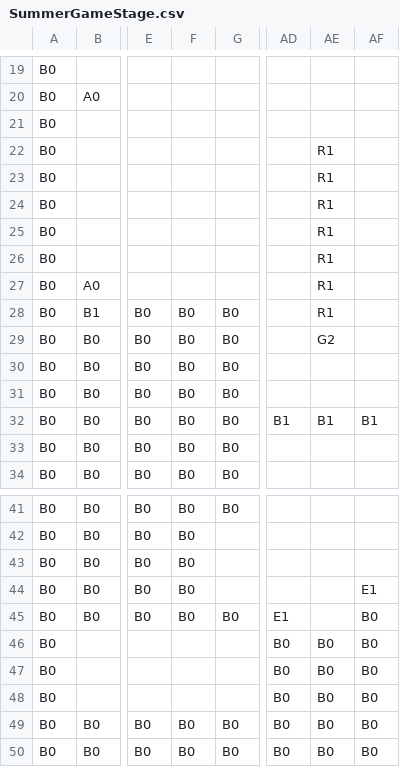
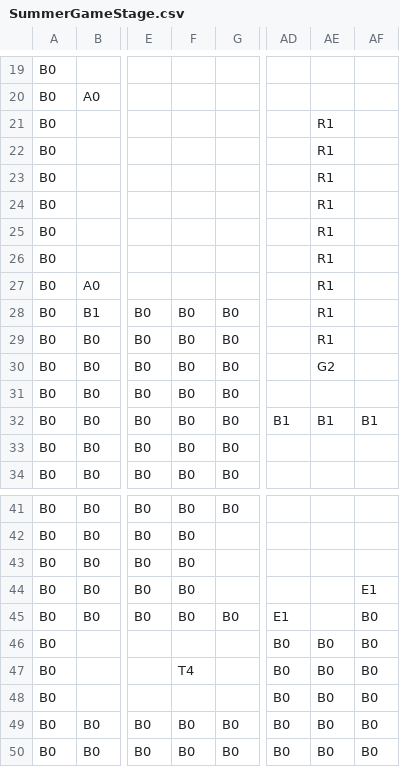
Before and after one commit to k025g0016-commits/SummerGame_Repository, a CSV file: KamataEngine20260409/DirectXGame/Resources/MapChip/SummerGameStage.csv, drawn as a sheet; only a part is shown, gaps mark what is left out; the diff names each change by its address in the sheet, - before the commit and + after, or states it on an @@ line.

```diff
--- a/KamataEngine20260409/DirectXGame/Resources/MapChip/SummerGameStage.csv
+++ b/KamataEngine20260409/DirectXGame/Resources/MapChip/SummerGameStage.csv
-AE21: (empty)
+AE21: R1
-AE29: G2
+AE29: R1
-AE30: (empty)
+AE30: G2
-F47: (empty)
+F47: T4
```
Also changed, not shown: 20 other files.
